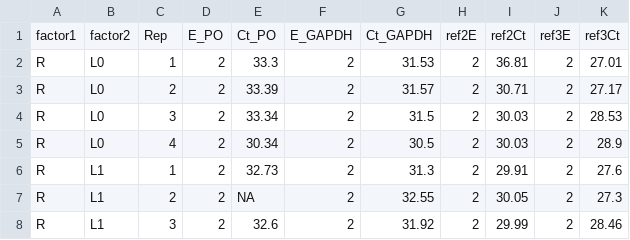
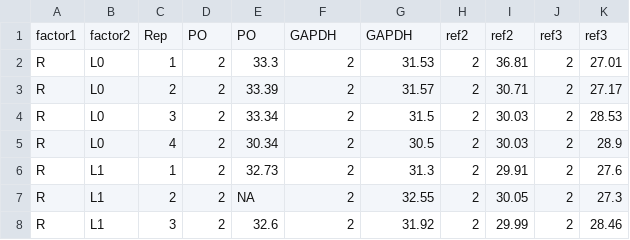
Before and after one commit to mirzaghaderi/rtpcr, a CSV file: inst/extdata/data_2factor3ref.csv, drawn as a sheet; only a part is shown.

```diff
--- a/inst/extdata/data_2factor3ref.csv
+++ b/inst/extdata/data_2factor3ref.csv
@@ -1,2 +1,2 @@
-factor1,factor2,Rep,E_PO,Ct_PO,E_GAPDH,Ct_GAPDH,ref2E,ref2Ct,ref3E,ref3Ct
+factor1,factor2,Rep,PO,PO,GAPDH,GAPDH,ref2,ref2,ref3,ref3
 R,L0,1,2,33.3,2,31.53,2,36.81,2,27.01
```
Also changed, not shown: inst/extdata/data_1factor.csv, inst/extdata/data_1factor_Two_ref.csv, 50 other files.
